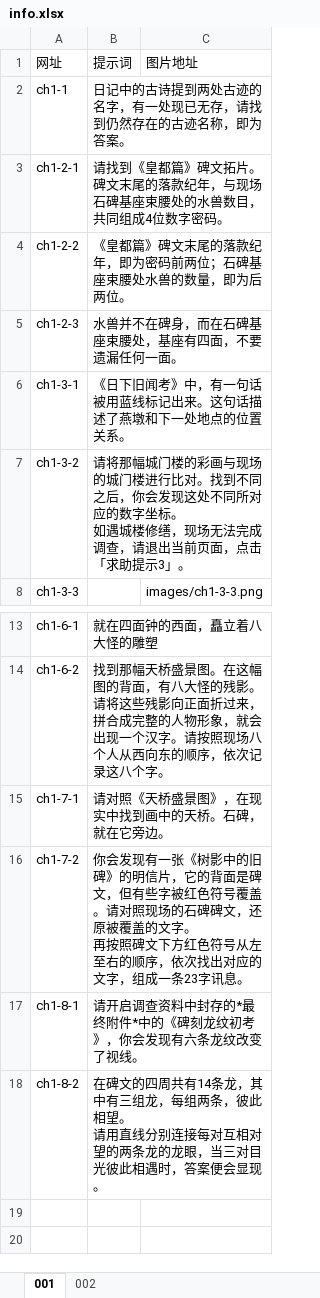
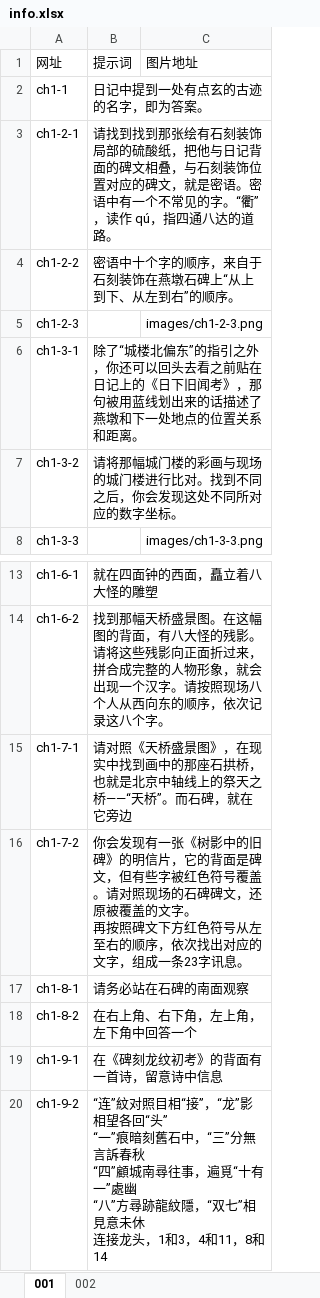
Before and after one commit to wawa8082000-netizen/wawa8082000-netizen.github.io, an Excel workbook: info.xlsx, sheet 001, drawn as a sheet; only a part is shown, gaps mark what is left out; values as stored, in another font and other column widths than the file's, no borders; ↵ is a line break in a cell; the diff names each change by its address in the sheet, - before the commit and + after, or states it on an @@ line.

Commit message:
add tips and  an image
add tips and  an image

```diff
--- a/info.xlsx (sheet 001)
+++ b/info.xlsx (sheet 001)
-B2: 日记中的古诗提到两处古迹的名字，有一处现已无存，请找到仍然存在的古迹名称，即为答案。
+B2: 日记中提到一处有点玄的古迹的名字，即为答案。
-B3: 请找到《皇都篇》碑文拓片。碑文末尾的落款纪年，与现场石碑基座束腰处的水兽数目，共同组成4位数字密码。
+B3: 请找到找到那张绘有石刻装饰局部的硫酸纸，把他与日记背面的碑文相叠，与石刻装饰位置对应的碑文，就是密语。密语中有一个不常见的字。“衢”，读作 qú，指四通八达的道路。
-B4: 《皇都篇》碑文末尾的落款纪年，即为密码前两位；石碑基座束腰处水兽的数量，即为后两位。
+B4: 密语中十个字的顺序，来自于石刻装饰在燕墩石碑上“从上到下、从左到右”的顺序。
-B5: 水兽并不在碑身，而在石碑基座束腰处，基座有四面，不要遗漏任何一面。
+B5: (empty)
-C5: (empty)
+C5: images/ch1-2-3.png
-B6: 《日下旧闻考》中，有一句话被用蓝线标记出来。这句话描述了燕墩和下一处地点的位置关系。
+B6: 除了“城楼北偏东”的指引之外，你还可以回头去看之前贴在日记上的《日下旧闻考》，那句被用蓝线划出来的话描述了燕墩和下一处地点的位置关系和距离。
-B7: …字坐标。 ↵ 如遇城楼修缮，现场无法完成调查，请退出当前页面，点击「求助提示3」。
+B7: …字坐标。
-B15: 请对照《天桥盛景图》，在现实中找到画中的天桥。石碑，就在它旁边。
+B15: 请对照《天桥盛景图》，在现实中找到画中的那座石拱桥，也就是北京中轴线上的祭天之桥——“天桥”。而石碑，就在它旁边
-B17: 请开启调查资料中封存的*最终附件*中的《碑刻龙纹初考》，你会发现有六条龙纹改变了视线。
+B17: 请务必站在石碑的南面观察
-B18: 在碑文的四周共有14条龙，其中有三组龙，每组两条，彼此相望。 ↵ 请用直线分别连接每对互相对望的两条龙的龙眼，当三对目光彼此相遇时，答案便会显现。
+B18: 在右上角、右下角，左上角，左下角中回答一个
+row 19: ch1-9-1 | 在《碑刻龙纹初考》的背面有一首诗，留意诗中信息
+row 20: ch1-9-2 | “连”紋对照目相“接”，“龙”影相望各回“头” ↵ “一”痕暗刻舊石中，“三”分無言訴春秋 ↵ “四”顧城南尋往事，遍覓“十有一”處幽 ↵ “八”方尋跡龍紋隱，“双七”相見意未休 ↵ 连接龙头，1和3，4和11，8和14
```
Also changed, not shown: 1 other file.
